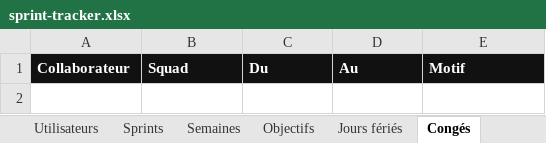
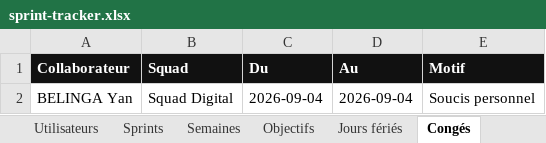
Before and after one commit to efoka24-ops/sprint-tracker, an Excel workbook: bd/sprint-tracker.xlsx, sheet Congés, drawn as a sheet; values as stored, in another font and other column widths than the file's, no borders; the diff names each change by its address in the sheet, - before the commit and + after, or states it on an @@ line.

Commit message:
bd : déclaration d’un congé

```diff
--- a/bd/sprint-tracker.xlsx (sheet Congés)
+++ b/bd/sprint-tracker.xlsx (sheet Congés)
+row 2: BELINGA Yan | Squad Digital | 2026-09-04 | 2026-09-04 | Soucis personnel
```
Also changed, not shown: sheet Objectifs, sheet Synthèse.
